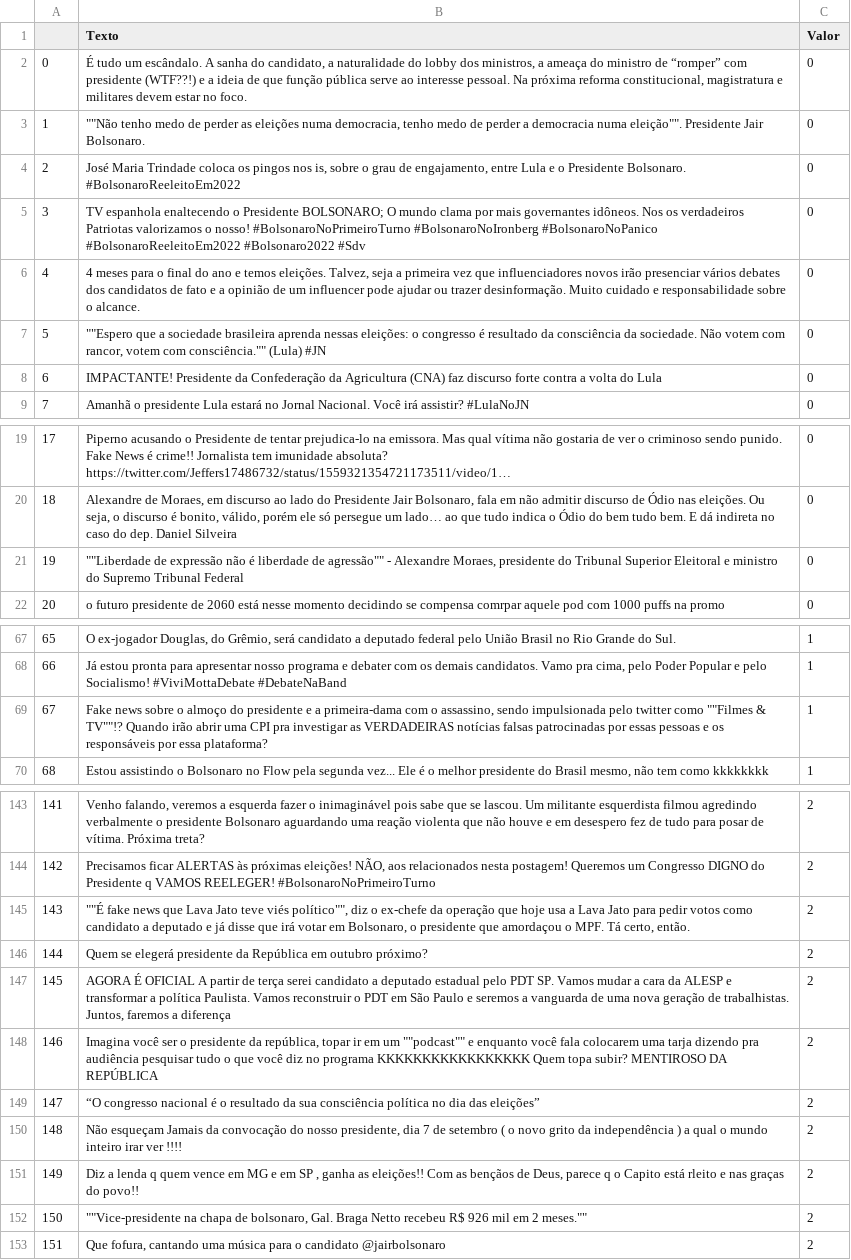
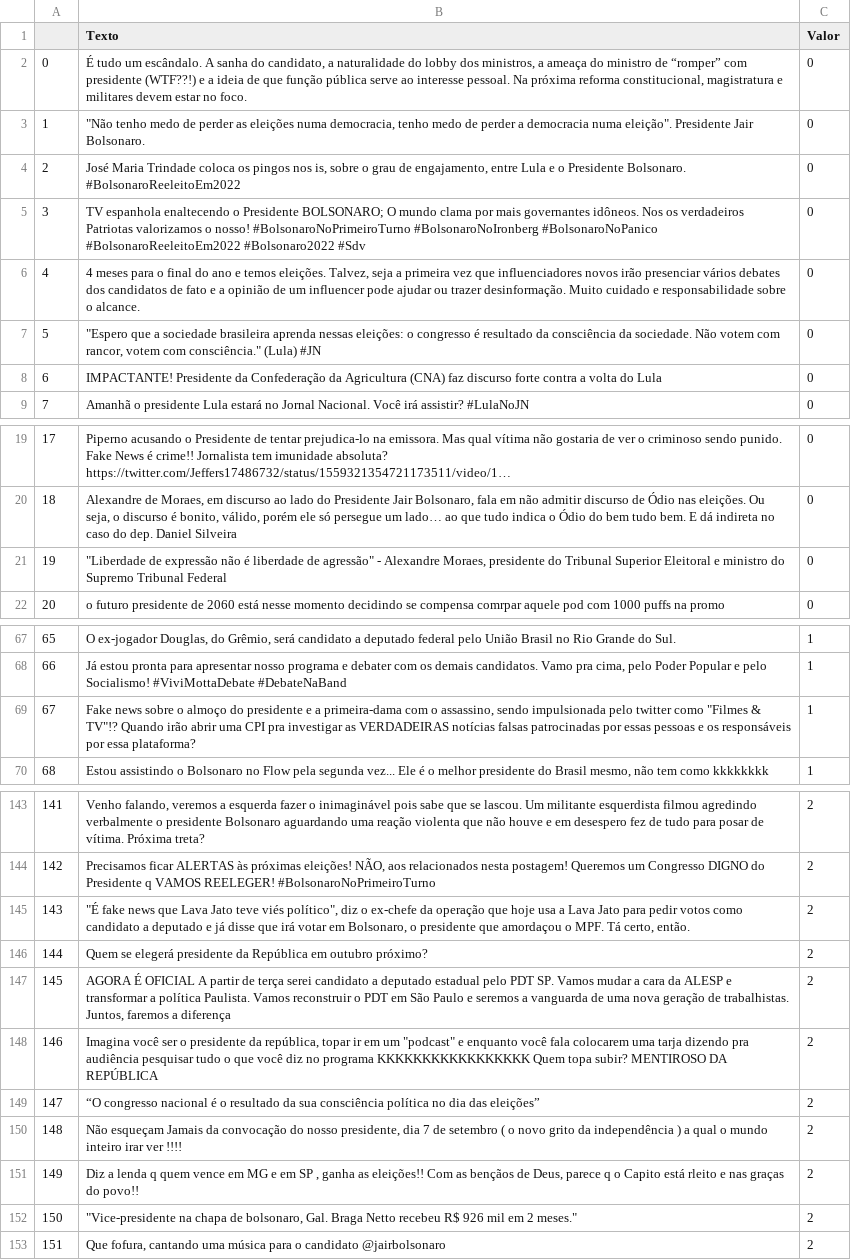
Before and after one commit to rrsouzza/ProjetoIntegradorIV_2022-2, a CSV file: df_valorado/df_valorado_1.csv, drawn as a sheet; only a part is shown, gaps mark what is left out; the diff covers the shown part only.

```diff
--- a/df_valorado/df_valorado_1.csv
+++ b/df_valorado/df_valorado_1.csv
@@ -2,3 +2,3 @@
 0;É tudo um escândalo. A sanha do candidato, a naturalidade do lobby dos ministros, a ameaça do ministro de “romper” com presidente (WTF??!) e a ideia de que função pública serve ao interesse pessoal. Na próxima reforma constitucional, magistratura e militares devem estar no foco.;0
-1;"""""Não tenho medo de perder as eleições numa democracia, tenho medo de perder a democracia numa eleição"""". Presidente Jair Bolsonaro.";0
+1;"""Não tenho medo de perder as eleições numa democracia, tenho medo de perder a democracia numa eleição"". Presidente Jair Bolsonaro.";0
 2;José Maria Trindade coloca os pingos nos is, sobre o grau de engajamento, entre Lula e o Presidente Bolsonaro. #BolsonaroReeleitoEm2022;0
@@ -6,3 +6,3 @@
 4;4 meses para o final do ano e temos eleições. Talvez, seja a primeira vez que influenciadores novos irão presenciar vários debates dos candidatos de fato e a opinião de um influencer pode ajudar ou trazer desinformação. Muito cuidado e responsabilidade sobre o alcance.;0
-5;"""""Espero que a sociedade brasileira aprenda nessas eleições: o congresso é resultado da consciência da sociedade. Não votem com rancor, votem com consciência."""" (Lula) #JN";0
+5;"""Espero que a sociedade brasileira aprenda nessas eleições: o congresso é resultado da consciência da sociedade. Não votem com rancor, votem com consciência."" (Lula) #JN";0
 6;IMPACTANTE! Presidente da Confederação da Agricultura (CNA) faz discurso forte contra a volta do Lula;0
@@ -20,3 +20,3 @@
 18;Alexandre de Moraes, em discurso ao lado do Presidente Jair Bolsonaro, fala em não admitir discurso de Ódio nas eleições. Ou seja, o discurso é bonito, válido, porém ele só persegue um lado… ao que tudo indica o Ódio do bem tudo bem. E dá indireta no caso do dep. Daniel Silveira;0
-19;"""""Liberdade de expressão não é liberdade de agressão"""" - Alexandre Moraes, presidente do Tribunal Superior Eleitoral e ministro do Supremo Tribunal Federal";0
+19;"""Liberdade de expressão não é liberdade de agressão"" - Alexandre Moraes, presidente do Tribunal Superior Eleitoral e ministro do Supremo Tribunal Federal";0
 20;o futuro presidente de 2060 está nesse momento decidindo se compensa comrpar aquele pod com 1000 puffs na promo;0
@@ -68,3 +68,3 @@
 66;Já estou pronta para apresentar nosso programa e debater com os demais candidatos. Vamo pra cima, pelo Poder Popular e pelo Socialismo! #ViviMottaDebate #DebateNaBand;1
-67;"Fake news sobre o almoço do presidente e a primeira-dama com o assassino, sendo impulsionada pelo twitter como """"Filmes & TV""""!? Quando irão abrir uma CPI pra investigar as VERDADEIRAS notícias falsas patrocinadas por essas pessoas e os responsáveis por essa plataforma?";1
+67;"Fake news sobre o almoço do presidente e a primeira-dama com o assassino, sendo impulsionada pelo twitter como ""Filmes & TV""!? Quando irão abrir uma CPI pra investigar as VERDADEIRAS notícias falsas patrocinadas por essas pessoas e os responsáveis por essa plataforma?";1
 68;Estou assistindo o Bolsonaro no Flow pela segunda vez... Ele é o melhor presidente do Brasil mesmo, não tem como kkkkkkkk;1
@@ -144,6 +144,6 @@
 142;Precisamos ficar ALERTAS às  próximas eleições! NÃO, aos relacionados nesta postagem! Queremos um Congresso DIGNO do Presidente q VAMOS REELEGER! #BolsonaroNoPrimeiroTurno;2
-143;"""""É fake news que Lava Jato teve viés político"""", diz o ex-chefe da operação que hoje usa a Lava Jato para pedir votos como candidato a deputado e já disse que irá votar em Bolsonaro, o presidente que amordaçou o MPF. Tá certo, então.";2
+143;"""É fake news que Lava Jato teve viés político"", diz o ex-chefe da operação que hoje usa a Lava Jato para pedir votos como candidato a deputado e já disse que irá votar em Bolsonaro, o presidente que amordaçou o MPF. Tá certo, então.";2
 144;Quem se elegerá presidente da República em outubro próximo?;2
 145;AGORA É OFICIAL A partir de terça serei candidato a deputado estadual pelo PDT SP. Vamos mudar a cara da ALESP e transformar a política Paulista. Vamos reconstruir o PDT em São Paulo e seremos a vanguarda de uma nova geração de trabalhistas. Juntos, faremos a diferença;2
-146;"Imagina você ser o presidente da república, topar ir em um """"podcast"""" e enquanto você fala colocarem uma tarja dizendo pra audiência pesquisar tudo o que você diz no programa KKKKKKKKKKKKKKKKK  Quem topa subir? MENTIROSO DA REPÚBLICA";2
+146;"Imagina você ser o presidente da república, topar ir em um ""podcast"" e enquanto você fala colocarem uma tarja dizendo pra audiência pesquisar tudo o que você diz no programa KKKKKKKKKKKKKKKKK  Quem topa subir? MENTIROSO DA REPÚBLICA";2
 147;“O congresso nacional é o resultado da sua consciência política no dia das eleições”;2
@@ -151,3 +151,3 @@
 149;Diz a lenda q quem vence em MG e em SP , ganha as eleições!! Com as bençãos de Deus, parece q o Capito está rleito e nas graças do povo!!;2
-150;"""""Vice-presidente na chapa de bolsonaro, Gal. Braga Netto recebeu R$ 926 mil em 2 meses.""""";2
+150;"""Vice-presidente na chapa de bolsonaro, Gal. Braga Netto recebeu R$ 926 mil em 2 meses.""";2
 151;Que fofura, cantando uma música para o candidato @jairbolsonaro;2
```
Also changed, not shown: 2 edited cells elsewhere in this file, 31 other files.
